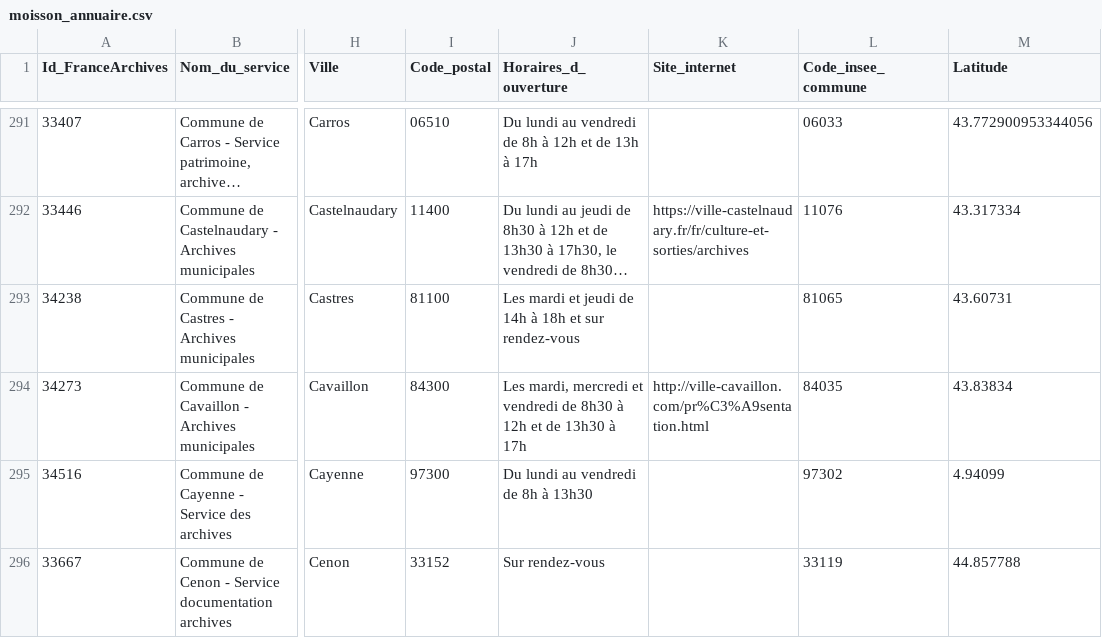
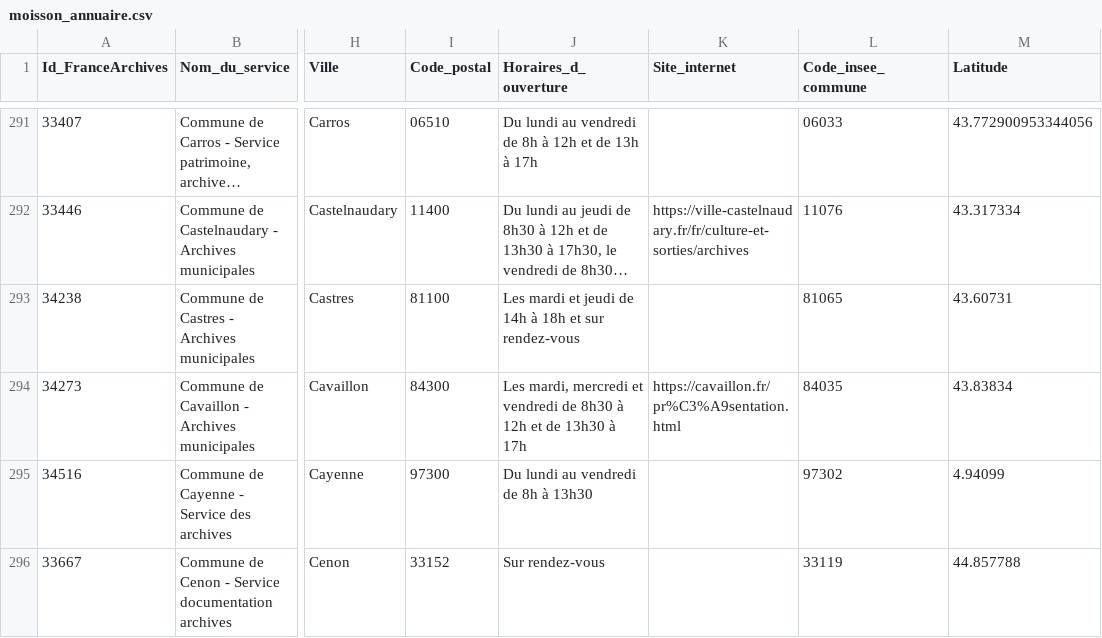
Before and after one commit to culturegouv/siaf, a CSV file: data/moisson_annuaire.csv, drawn as a sheet; only a part is shown, gaps mark what is left out; long unchanged cells end in …; the diff names each change by its address in the sheet, - before the commit and + after, or states it on an @@ line.

```diff
--- a/data/moisson_annuaire.csv
+++ b/data/moisson_annuaire.csv
-K294 (Site_internet): http://ville-cavaillon.com/pr%C3%A9sentation.html
+K294 (Site_internet): https://cavaillon.fr/pr%C3%A9sentation.html
```
